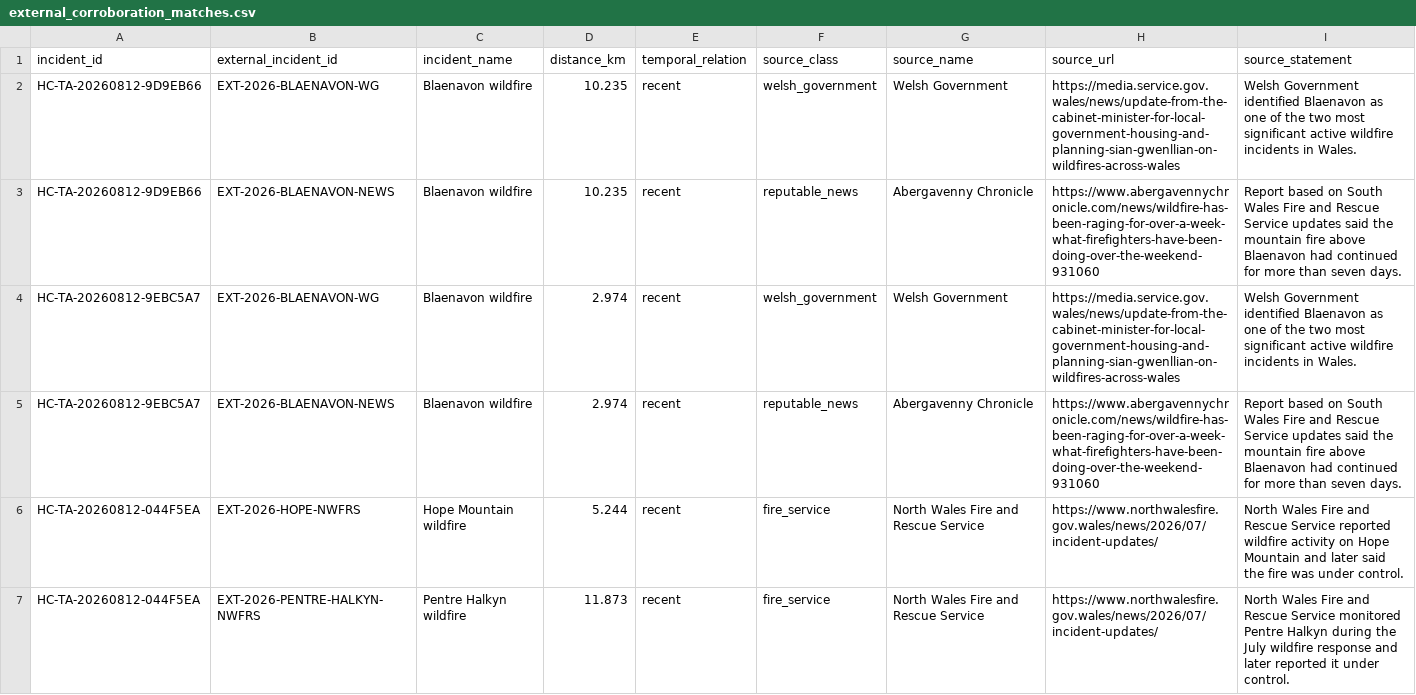
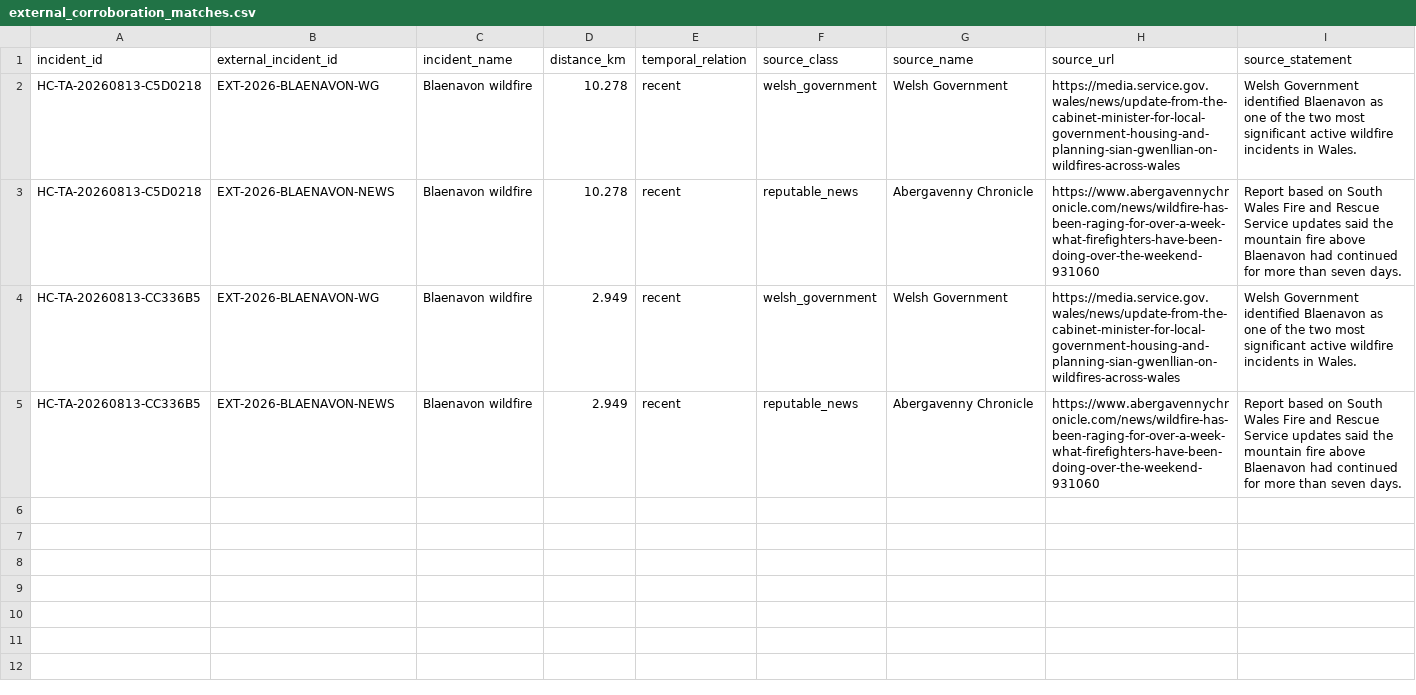
Before and after one commit to GwriPennar/hinsawdd-cymru, a CSV file: projects/006-wildfire-watch/published/data/derived/external_corroboration_matches.csv, drawn as a sheet.

```diff
--- a/projects/006-wildfire-watch/published/data/derived/external_corroboration_matches.csv
+++ b/projects/006-wildfire-watch/published/data/derived/external_corroboration_matches.csv
@@ -1,7 +1,5 @@
 incident_id,external_incident_id,incident_name,distance_km,temporal_relation,source_class,source_name,source_url,source_statement
-HC-TA-20260812-9D9EB66,EXT-2026-BLAENAVON-WG,Blaenavon wildfire,10.235,recent,welsh_government,Welsh Government,https://media.service.gov.wales/news/update-from-the-cabinet-minister-for-local-government-housing-and-planning-sian-gwenllian-on-wildfires-across-wales,Welsh Government identified Blaenavon as one of the two most significant active wildfire incidents in Wales.
-HC-TA-20260812-9D9EB66,EXT-2026-BLAENAVON-NEWS,Blaenavon wildfire,10.235,recent,reputable_news,Abergavenny Chronicle,https://www.abergavennychronicle.com/news/wildfire-has-been-raging-for-over-a-week-what-firefighters-have-been-doing-over-the-weekend-931060,Report based on South Wales Fire and Rescue Service updates said the mountain fire above Blaenavon had continued for more than seven days.
-HC-TA-20260812-9EBC5A7,EXT-2026-BLAENAVON-WG,Blaenavon wildfire,2.974,recent,welsh_government,Welsh Government,https://media.service.gov.wales/news/update-from-the-cabinet-minister-for-local-government-housing-and-planning-sian-gwenllian-on-wildfires-across-wales,Welsh Government identified Blaenavon as one of the two most significant active wildfire incidents in Wales.
-HC-TA-20260812-9EBC5A7,EXT-2026-BLAENAVON-NEWS,Blaenavon wildfire,2.974,recent,reputable_news,Abergavenny Chronicle,https://www.abergavennychronicle.com/news/wildfire-has-been-raging-for-over-a-week-what-firefighters-have-been-doing-over-the-weekend-931060,Report based on South Wales Fire and Rescue Service updates said the mountain fire above Blaenavon had continued for more than seven days.
-HC-TA-20260812-044F5EA,EXT-2026-HOPE-NWFRS,Hope Mountain wildfire,5.244,recent,fire_service,North Wales Fire and Rescue Service,https://www.northwalesfire.gov.wales/news/2026/07/incident-updates/,North Wales Fire and Rescue Service reported wildfire activity on Hope Mountain and later said the fire was under control.
-HC-TA-20260812-044F5EA,EXT-2026-PENTRE-HALKYN-NWFRS,Pentre Halkyn wildfire,11.873,recent,fire_service,North Wales Fire and Rescue Service,https://www.northwalesfire.gov.wales/news/2026/07/incident-updates/,North Wales Fire and Rescue Service monitored Pentre Halkyn during the July wildfire response and later reported it under control.
+HC-TA-20260813-C5D0218,EXT-2026-BLAENAVON-WG,Blaenavon wildfire,10.278,recent,welsh_government,Welsh Government,https://media.service.gov.wales/news/update-from-the-cabinet-minister-for-local-government-housing-and-planning-sian-gwenllian-on-wildfires-across-wales,Welsh Government identified Blaenavon as one of the two most significant active wildfire incidents in Wales.
+HC-TA-20260813-C5D0218,EXT-2026-BLAENAVON-NEWS,Blaenavon wildfire,10.278,recent,reputable_news,Abergavenny Chronicle,https://www.abergavennychronicle.com/news/wildfire-has-been-raging-for-over-a-week-what-firefighters-have-been-doing-over-the-weekend-931060,Report based on South Wales Fire and Rescue Service updates said the mountain fire above Blaenavon had continued for more than seven days.
+HC-TA-20260813-CC336B5,EXT-2026-BLAENAVON-WG,Blaenavon wildfire,2.949,recent,welsh_government,Welsh Government,https://media.service.gov.wales/news/update-from-the-cabinet-minister-for-local-government-housing-and-planning-sian-gwenllian-on-wildfires-across-wales,Welsh Government identified Blaenavon as one of the two most significant active wildfire incidents in Wales.
+HC-TA-20260813-CC336B5,EXT-2026-BLAENAVON-NEWS,Blaenavon wildfire,2.949,recent,reputable_news,Abergavenny Chronicle,https://www.abergavennychronicle.com/news/wildfire-has-been-raging-for-over-a-week-what-firefighters-have-been-doing-over-the-weekend-931060,Report based on South Wales Fire and Rescue Service updates said the mountain fire above Blaenavon had continued for more than seven days.
```
Also changed, not shown: projects/006-wildfire-watch/published/data/derived/wales_candidate_locations.csv, 22 other files.
